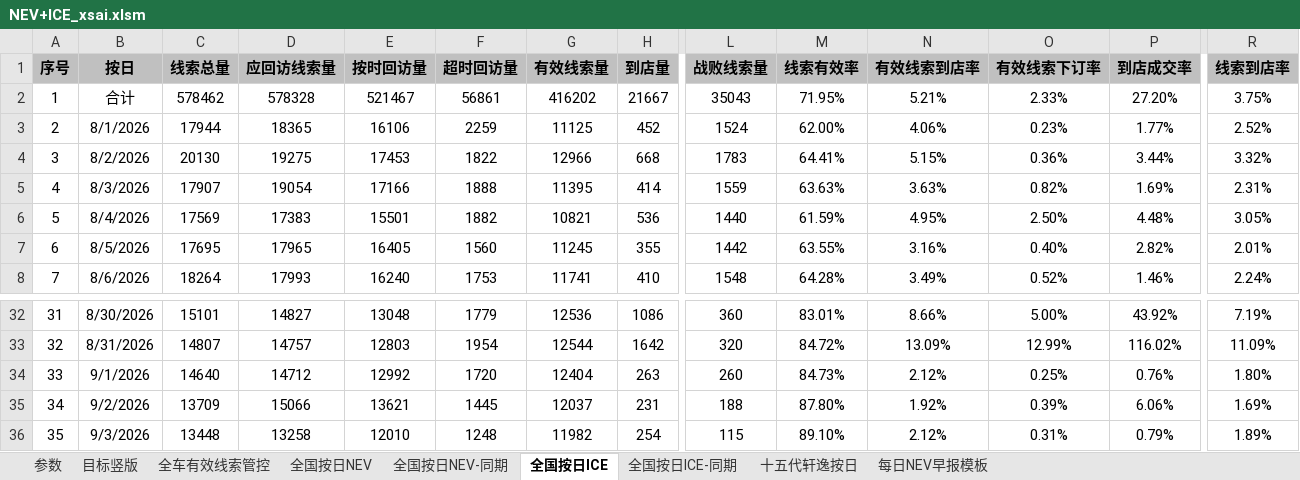
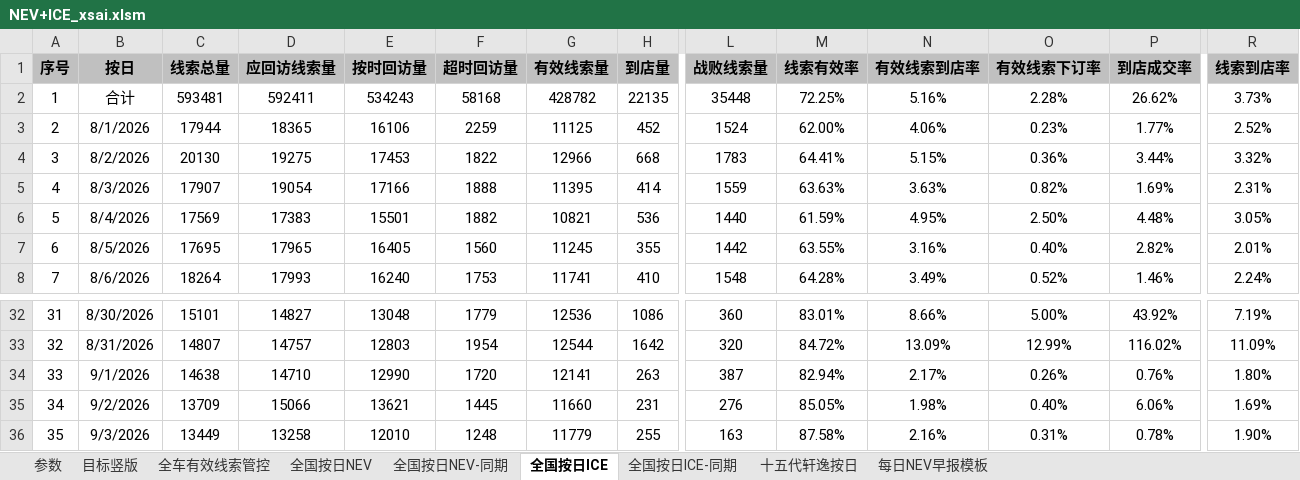
Before and after one commit to Django604/AI_Digest, an Excel workbook: data/source/NEV+ICE_xsai.xlsm, sheet 全国按日ICE, drawn as a sheet; only a part is shown, gaps mark what is left out; values as stored, in another font and other column widths than the file's, no borders; the diff covers the shown part only; the diff names each change by its address in the sheet, - before the commit and + after, or states it on an @@ line.

```diff
--- a/data/source/NEV+ICE_xsai.xlsm (sheet 全国按日ICE)
+++ b/data/source/NEV+ICE_xsai.xlsm (sheet 全国按日ICE)
-C2 (线索总量): 578462
+C2 (线索总量): 593481
-D2 (应回访线索量): 578328
+D2 (应回访线索量): 592411
-E2 (按时回访量): 521467
+E2 (按时回访量): 534243
-F2 (超时回访量): 56861
+F2 (超时回访量): 58168
-G2 (有效线索量): 416202
+G2 (有效线索量): 428782
-H2 (到店量): 21667
+H2 (到店量): 22135
-L2 (战败线索量): 35043
+L2 (战败线索量): 35448
-M2 (线索有效率): 71.95%
+M2 (线索有效率): 72.25%
-N2 (有效线索到店率): 5.21%
+N2 (有效线索到店率): 5.16%
-O2 (有效线索下订率): 2.33%
+O2 (有效线索下订率): 2.28%
-P2 (到店成交率): 27.20%
+P2 (到店成交率): 26.62%
-R2 (线索到店率): 3.75%
+R2 (线索到店率): 3.73%
-C34 (线索总量): 14640
+C34 (线索总量): 14638
-D34 (应回访线索量): 14712
+D34 (应回访线索量): 14710
-E34 (按时回访量): 12992
+E34 (按时回访量): 12990
-G34 (有效线索量): 12404
+G34 (有效线索量): 12141
-L34 (战败线索量): 260
+L34 (战败线索量): 387
-M34 (线索有效率): 84.73%
+M34 (线索有效率): 82.94%
-N34 (有效线索到店率): 2.12%
+N34 (有效线索到店率): 2.17%
-O34 (有效线索下订率): 0.25%
+O34 (有效线索下订率): 0.26%
-G35 (有效线索量): 12037
+G35 (有效线索量): 11660
-L35 (战败线索量): 188
+L35 (战败线索量): 276
-M35 (线索有效率): 87.80%
+M35 (线索有效率): 85.05%
-N35 (有效线索到店率): 1.92%
+N35 (有效线索到店率): 1.98%
-O35 (有效线索下订率): 0.39%
+O35 (有效线索下订率): 0.40%
-C36 (线索总量): 13448
+C36 (线索总量): 13449
-G36 (有效线索量): 11982
+G36 (有效线索量): 11779
-H36 (到店量): 254
+H36 (到店量): 255
-L36 (战败线索量): 115
+L36 (战败线索量): 163
-M36 (线索有效率): 89.10%
+M36 (线索有效率): 87.58%
-N36 (有效线索到店率): 2.12%
+N36 (有效线索到店率): 2.16%
-P36 (到店成交率): 0.79%
+P36 (到店成交率): 0.78%
-R36 (线索到店率): 1.89%
+R36 (线索到店率): 1.90%
```
Also changed, not shown: 1 added row and 20 edited cells elsewhere in this sheet, sheet 全国按日NEV, sheet 全国按日NEV-同期, data/source/NEV+ICE_ldai.xlsm, 5 other files.
